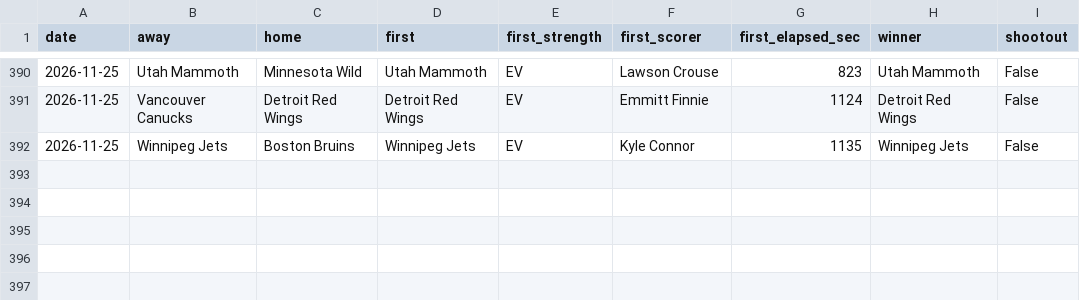
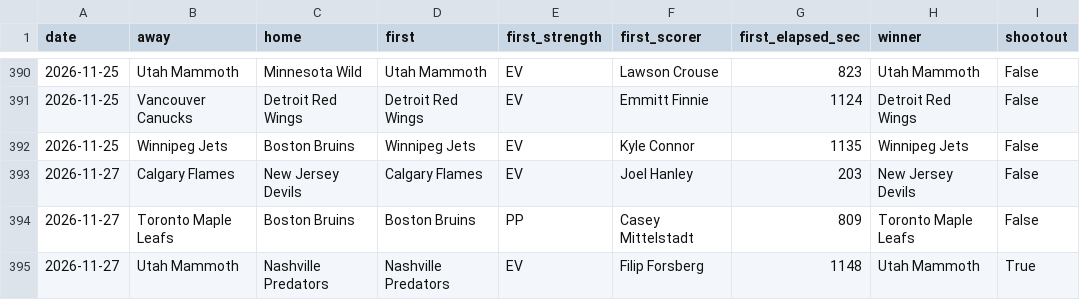
Before and after one commit to michaellvenuti-ops/mv_magic, a CSV file: pc-data/nhl-first-goal-games.csv, drawn as a sheet; only a part is shown, gaps mark what is left out.

Commit message:
pc-scans sync: pc-data/nhl-first-goal-games.csv

```diff
--- a/pc-data/nhl-first-goal-games.csv
+++ b/pc-data/nhl-first-goal-games.csv
@@ -392 +392,4 @@ date,away,home,first,first_strength,first_scorer,first_elapsed_sec,winner,shooto
 2026-11-25,Winnipeg Jets,Boston Bruins,Winnipeg Jets,EV,Kyle Connor,1135,Winnipeg Jets,False
+2026-11-27,Calgary Flames,New Jersey Devils,Calgary Flames,EV,Joel Hanley,203,New Jersey Devils,False
+2026-11-27,Toronto Maple Leafs,Boston Bruins,Boston Bruins,PP,Casey Mittelstadt,809,Toronto Maple Leafs,False
+2026-11-27,Utah Mammoth,Nashville Predators,Nashville Predators,EV,Filip Forsberg,1148,Utah Mammoth,True
```
